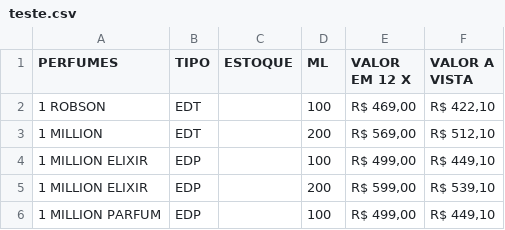
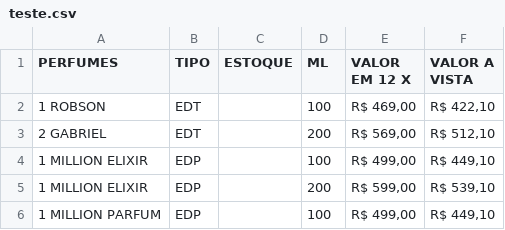
Before and after one commit to GabreioAPI/Teste2023, a CSV file: teste.csv, drawn as a sheet; only a part is shown.

Commit message:
Update teste.csv

```diff
--- a/teste.csv
+++ b/teste.csv
@@ -2,3 +2,3 @@ PERFUMES,TIPO,ESTOQUE,ML,VALOR EM 12 X,VALOR A VISTA
 1 ROBSON,EDT,,100,"R$ 469,00","R$ 422,10"
-1 MILLION,EDT,,200,"R$ 569,00","R$ 512,10"
+2 GABRIEL,EDT,,200,"R$ 569,00","R$ 512,10"
 1 MILLION ELIXIR,EDP,,100,"R$ 499,00","R$ 449,10"
```
